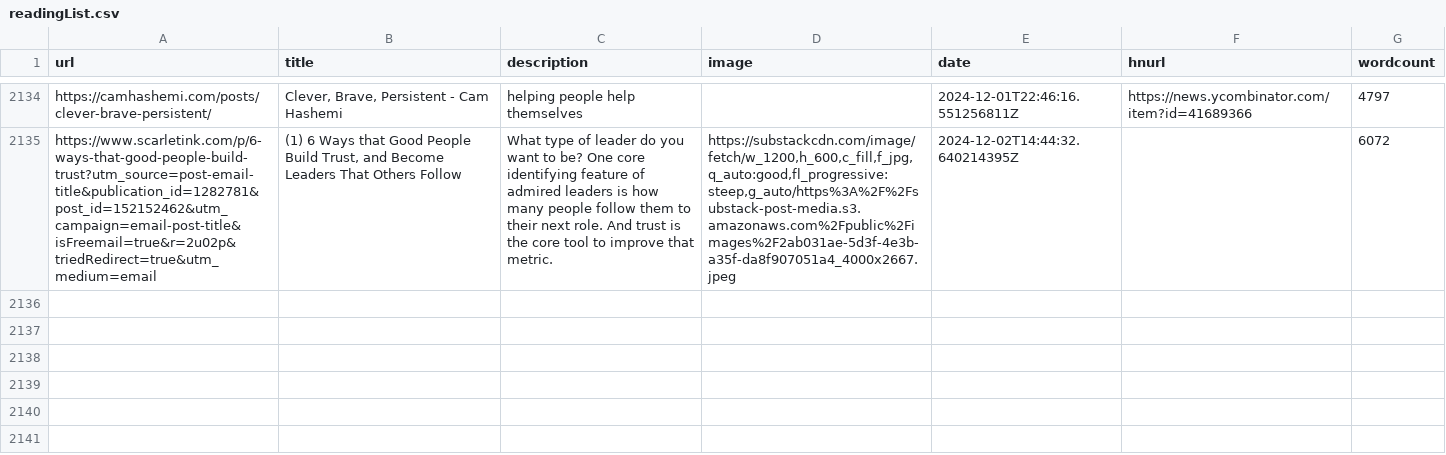
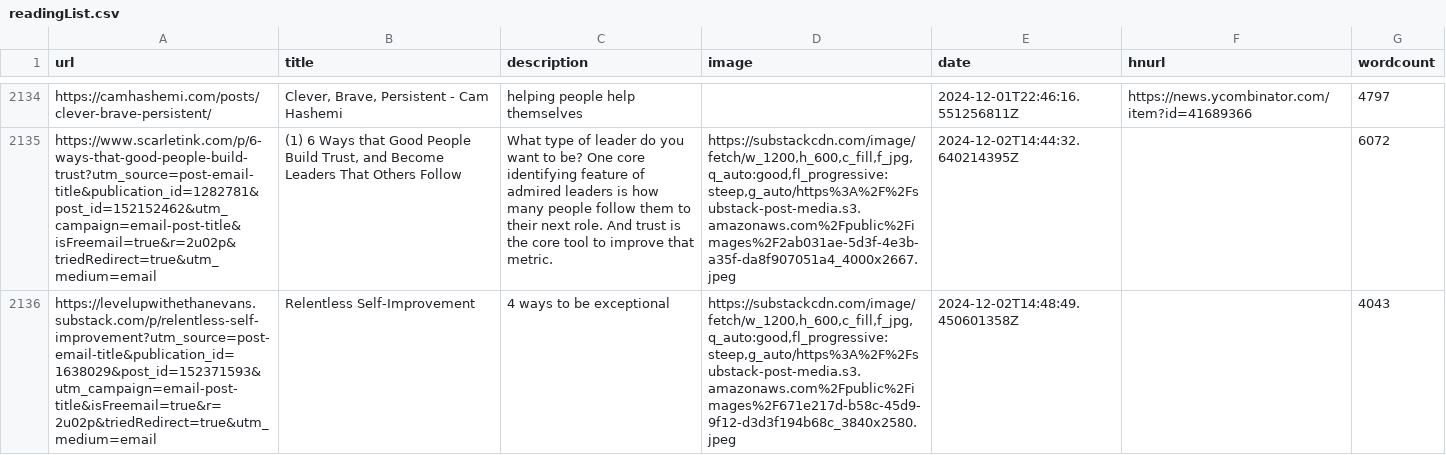
Before and after one commit to Ivan-du-toit/readingList, a CSV file: readingList.csv, drawn as a sheet; only a part is shown, gaps mark what is left out; the diff names each change by its address in the sheet, - before the commit and + after, or states it on an @@ line.

Commit message:
Automated reading list update on Mon Dec  2 14:48:49 UTC 2024

```diff
--- a/readingList.csv
+++ b/readingList.csv
+row 2136: https://levelupwithethanevans.substack.com/p/relentless-self-improvement?utm_source=post-email-title&publication_id=1638029&post_id=152371593&utm_campaign=email-post-title&isFreemail=true&r=2u02p&triedRedirect=true&utm_medium=email | Relentless Self-Improvement | 4 ways to be exceptional | https://substackcdn.com/image/fetch/w_1200,h_600,c_fill,f_jpg,q_auto:good,fl_progressive:steep,g_auto/https%3A%2F%2Fsubstack-post-media.s3.amazonaws.com%2Fpublic%2Fimages%2F671e217d-b58c-45d9-9f12-d3d3f194b68c_3840x2580.jpeg | 2024-12-02T14:48:49.450601358Z |  | 4043
```
